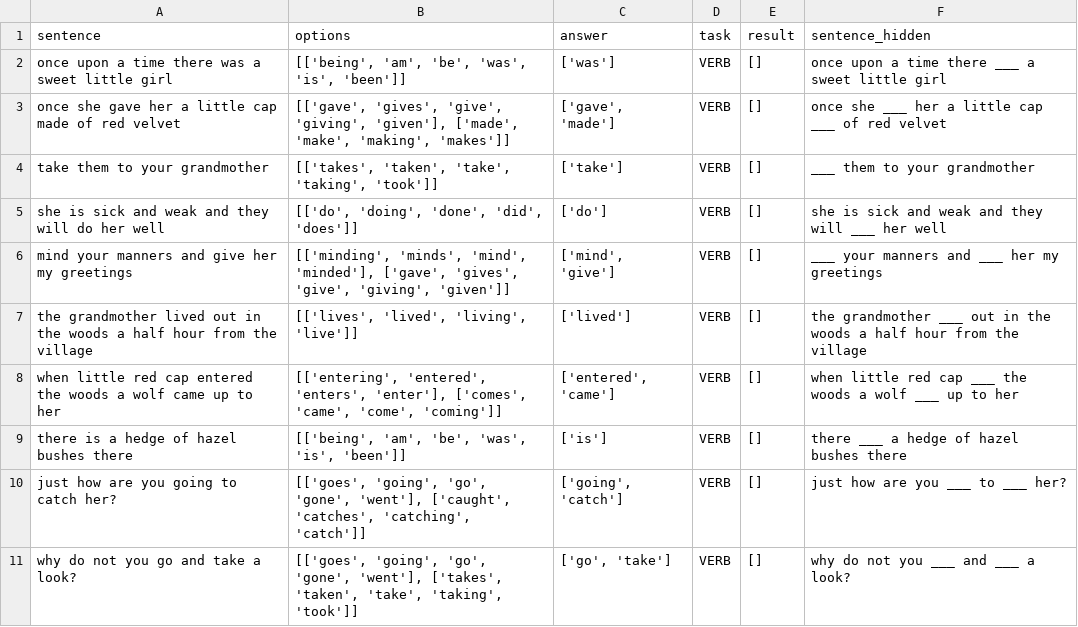
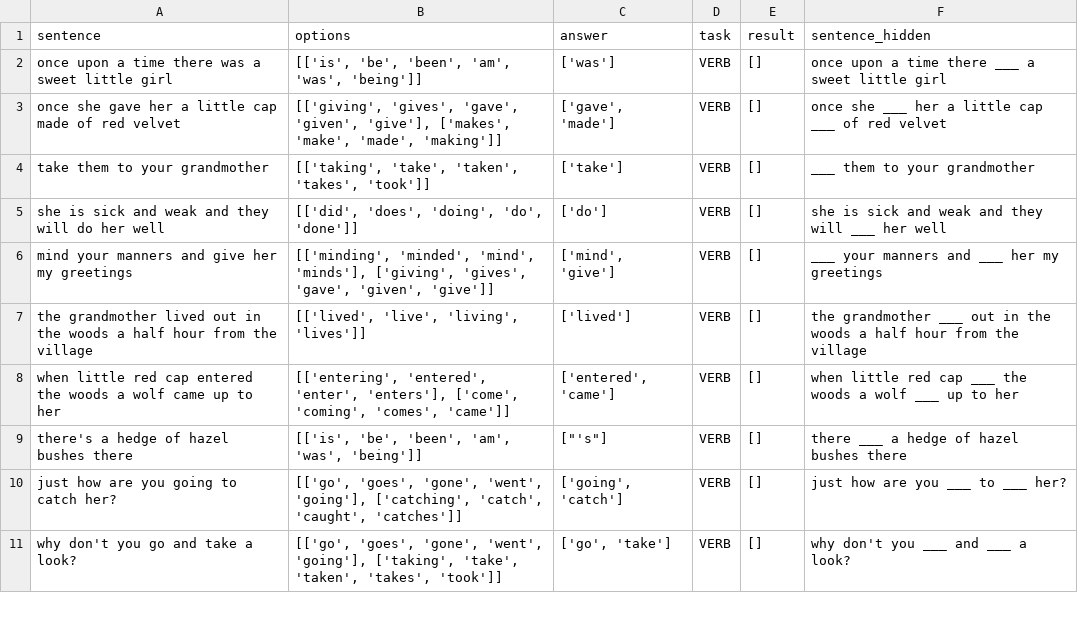
Before and after one commit to Sergey2015/English-learning-App, a CSV file: df_VERB.csv, drawn as a sheet; only a part is shown; the diff covers the shown part only.

```diff
--- a/df_VERB.csv
+++ b/df_VERB.csv
@@ -1,11 +1,11 @@
 sentence,options,answer,task,result,sentence_hidden
-once upon a time there was a sweet little girl,"[['being', 'am', 'be', 'was', 'is', 'been']]",['was'],VERB,[],once upon a time there  ___  a sweet little girl
-once she gave her a little cap made of red velvet,"[['gave', 'gives', 'give', 'giving', 'given'], ['made', 'make', 'making', 'makes']]","['gave', 'made']",VERB,[],once she  ___  her a little cap  ___  of red velvet
-take them to your grandmother,"[['takes', 'taken', 'take', 'taking', 'took']]",['take'],VERB,[], ___  them to your grandmother
-she is sick and weak and they will do her well,"[['do', 'doing', 'done', 'did', 'does']]",['do'],VERB,[],she is sick and weak and they will  ___  her well
-mind your manners and give her my greetings,"[['minding', 'minds', 'mind', 'minded'], ['gave', 'gives', 'give', 'giving', 'given']]","['mind', 'give']",VERB,[], ___  your manners and  ___  her my greetings
-the grandmother lived out in the woods a half hour from the village,"[['lives', 'lived', 'living', 'live']]",['lived'],VERB,[],the grandmother  ___  out in the woods a half hour from the village
-when little red cap entered the woods a wolf came up to her,"[['entering', 'entered', 'enters', 'enter'], ['comes', 'came', 'come', 'coming']]","['entered', 'came']",VERB,[],when little red cap  ___  the woods a wolf  ___  up to her
-there is a hedge of hazel bushes there,"[['being', 'am', 'be', 'was', 'is', 'been']]",['is'],VERB,[],there  ___  a hedge of hazel bushes there
-just how are you going to catch her?,"[['goes', 'going', 'go', 'gone', 'went'], ['caught', 'catches', 'catching', 'catch']]","['going', 'catch']",VERB,[],just how are you  ___  to  ___  her?
-why do not you go and take a look?,"[['goes', 'going', 'go', 'gone', 'went'], ['takes', 'taken', 'take', 'taking', 'took']]","['go', 'take']",VERB,[],why do not you  ___  and  ___  a look?
+once upon a time there was a sweet little girl,"[['is', 'be', 'been', 'am', 'was', 'being']]",['was'],VERB,[],once upon a time there  ___  a sweet little girl
+once she gave her a little cap made of red velvet,"[['giving', 'gives', 'gave', 'given', 'give'], ['makes', 'make', 'made', 'making']]","['gave', 'made']",VERB,[],once she  ___  her a little cap  ___  of red velvet
+take them to your grandmother,"[['taking', 'take', 'taken', 'takes', 'took']]",['take'],VERB,[], ___  them to your grandmother
+she is sick and weak and they will do her well,"[['did', 'does', 'doing', 'do', 'done']]",['do'],VERB,[],she is sick and weak and they will  ___  her well
+mind your manners and give her my greetings,"[['minding', 'minded', 'mind', 'minds'], ['giving', 'gives', 'gave', 'given', 'give']]","['mind', 'give']",VERB,[], ___  your manners and  ___  her my greetings
+the grandmother lived out in the woods a half hour from the village,"[['lived', 'live', 'living', 'lives']]",['lived'],VERB,[],the grandmother  ___  out in the woods a half hour from the village
+when little red cap entered the woods a wolf came up to her,"[['entering', 'entered', 'enter', 'enters'], ['come', 'coming', 'comes', 'came']]","['entered', 'came']",VERB,[],when little red cap  ___  the woods a wolf  ___  up to her
+there's a hedge of hazel bushes there,"[['is', 'be', 'been', 'am', 'was', 'being']]","[""'s""]",VERB,[],there ___  a hedge of hazel bushes there
+just how are you going to catch her?,"[['go', 'goes', 'gone', 'went', 'going'], ['catching', 'catch', 'caught', 'catches']]","['going', 'catch']",VERB,[],just how are you  ___  to  ___  her?
+why don't you go and take a look?,"[['go', 'goes', 'gone', 'went', 'going'], ['taking', 'take', 'taken', 'takes', 'took']]","['go', 'take']",VERB,[],why don't you  ___  and  ___  a look?
```
Also changed, not shown: 41 edited cells elsewhere in this file.
